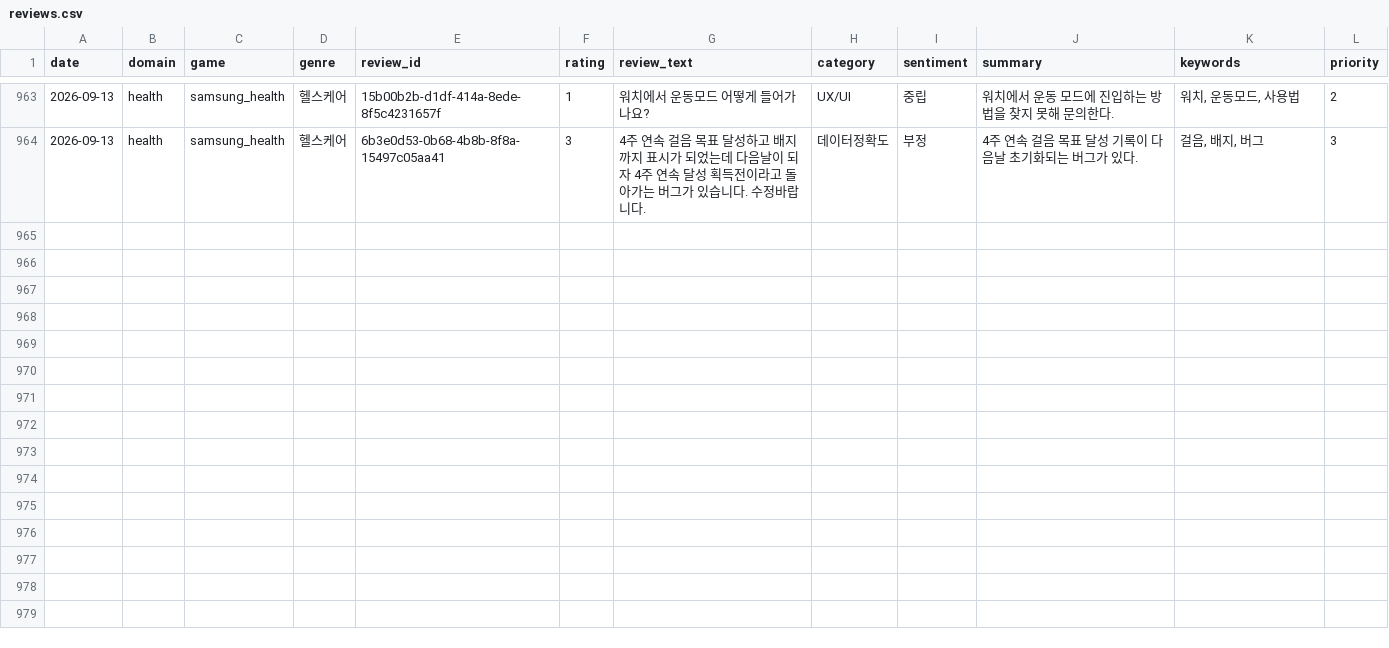
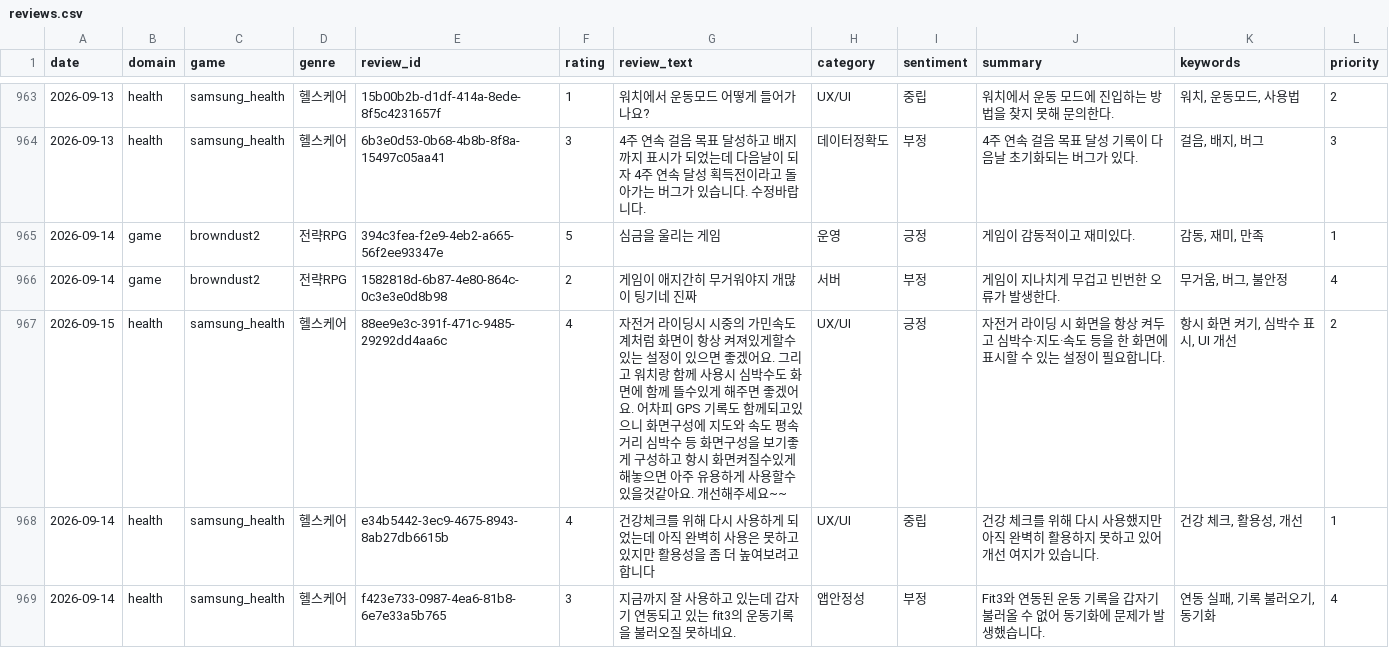
Before and after one commit to roid-eng/game-voc-analyzer, a CSV file: data/reviews.csv, drawn as a sheet; only a part is shown, gaps mark what is left out; the diff names each change by its address in the sheet, - before the commit and + after, or states it on an @@ line.

```diff
--- a/data/reviews.csv
+++ b/data/reviews.csv
+row 965: 2026-09-14 | game | browndust2 | 전략RPG | 394c3fea-f2e9-4eb2-a665-56f2ee93347e | 5 | 심금을 울리는 게임 | 운영 | 긍정 | 게임이 감동적이고 재미있다. | 감동, 재미, 만족 | 1
+row 966: 2026-09-14 | game | browndust2 | 전략RPG | 1582818d-6b87-4e80-864c-0c3e3e0d8b98 | 2 | 게임이 애지간히 무거워야지 개많이 팅기네 진짜 | 서버 | 부정 | 게임이 지나치게 무겁고 빈번한 오류가 발생한다. | 무거움, 버그, 불안정 | 4
+row 967: 2026-09-15 | health | samsung_health | 헬스케어 | 88ee9e3c-391f-471c-9485-29292dd4aa6c | 4 | 자전거 라이딩시 시중의 가민속도계처럼 화면이 항상 켜져있게할수 있는 설정이 있으면 좋겠어요. 그리고 워치랑 함께 사용시 심박수도 화면에 함께 뜰수있게 해주면 좋겠어요. 어차피 GPS 기록도 함께되고있으니 화면구성에 지도와 속도 평속 거리 심박수 등 화면구성을 보기좋게 구성하고 항시 화면켜질수있게 해놓으면 아주 유용하게 사용할수있을것같아요. 개선해주세요~~ | UX/UI | 긍정 | 자전거 라이딩 시 화면을 항상 켜두고 심박수·지도·속도 등을 한 화면에 표시할 수 있는 설정이 필요합니다. | 항시 화면 켜기, 심박수 표시, UI 개선 | 2
+row 968: 2026-09-14 | health | samsung_health | 헬스케어 | e34b5442-3ec9-4675-8943-8ab27db6615b | 4 | 건강체크를 위해 다시 사용하게 되었는데 아직 완벽히 사용은 못하고 있지만 활용성을 좀 더 높여보려고 합니다 | UX/UI | 중립 | 건강 체크를 위해 다시 사용했지만 아직 완벽히 활용하지 못하고 있어 개선 여지가 있습니다. | 건강 체크, 활용성, 개선 | 1
+row 969: 2026-09-14 | health | samsung_health | 헬스케어 | f423e733-0987-4ea6-81b8-6e7e33a5b765 | 3 | 지금까지 잘 사용하고 있는데 갑자기 연동되고 있는 fit3의 운동기록을 불러오질 못하네요. | 앱안정성 | 부정 | Fit3와 연동된 운동 기록을 갑자기 불러올 수 없어 동기화에 문제가 발생했습니다. | 연동 실패, 기록 불러오기, 동기화 | 4
```
Also changed, not shown: 3 other files.
